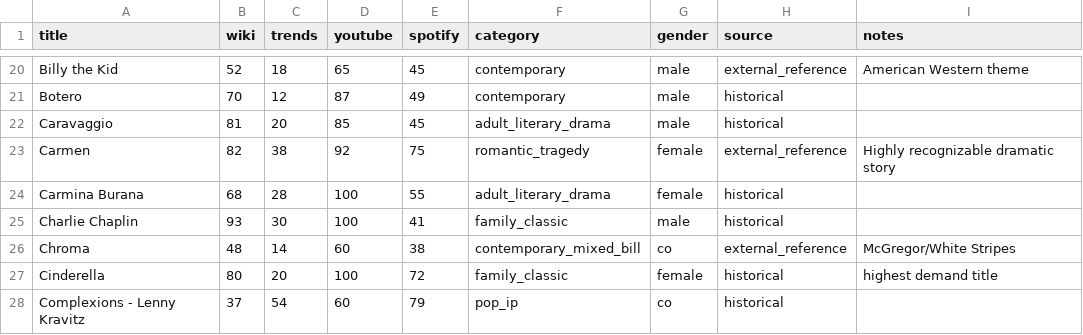
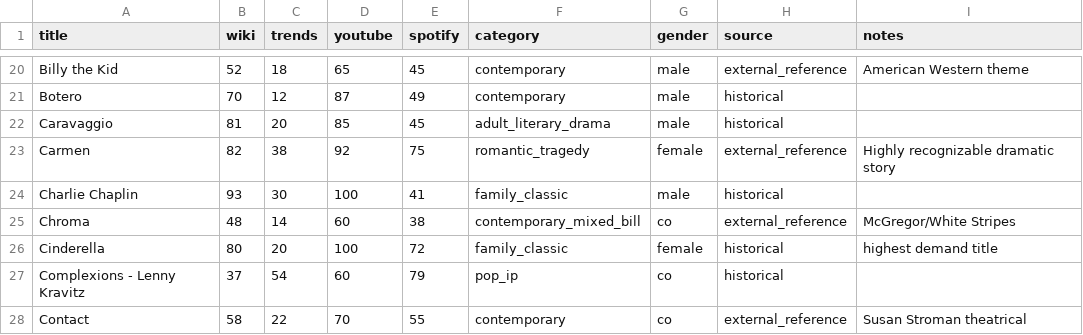
Before and after one commit to chrisrobingeorge-ai/alberta_ballet_title_scoring_app.py, a CSV file: data/productions/baselines.csv, drawn as a sheet; only a part is shown, gaps mark what is left out; the shorter side is filled out with more unchanged rows.

```diff
--- a/data/productions/baselines.csv
+++ b/data/productions/baselines.csv
@@ -23,3 +23,2 @@ Caravaggio,81,20,85,45,adult_literary_drama,male,historical,
 Carmen,82,38,92,75,romantic_tragedy,female,external_reference,Highly recognizable dramatic story
-Carmina Burana,68,28,100,55,adult_literary_drama,female,historical,
 Charlie Chaplin,93,30,100,41,family_classic,male,historical,
```
